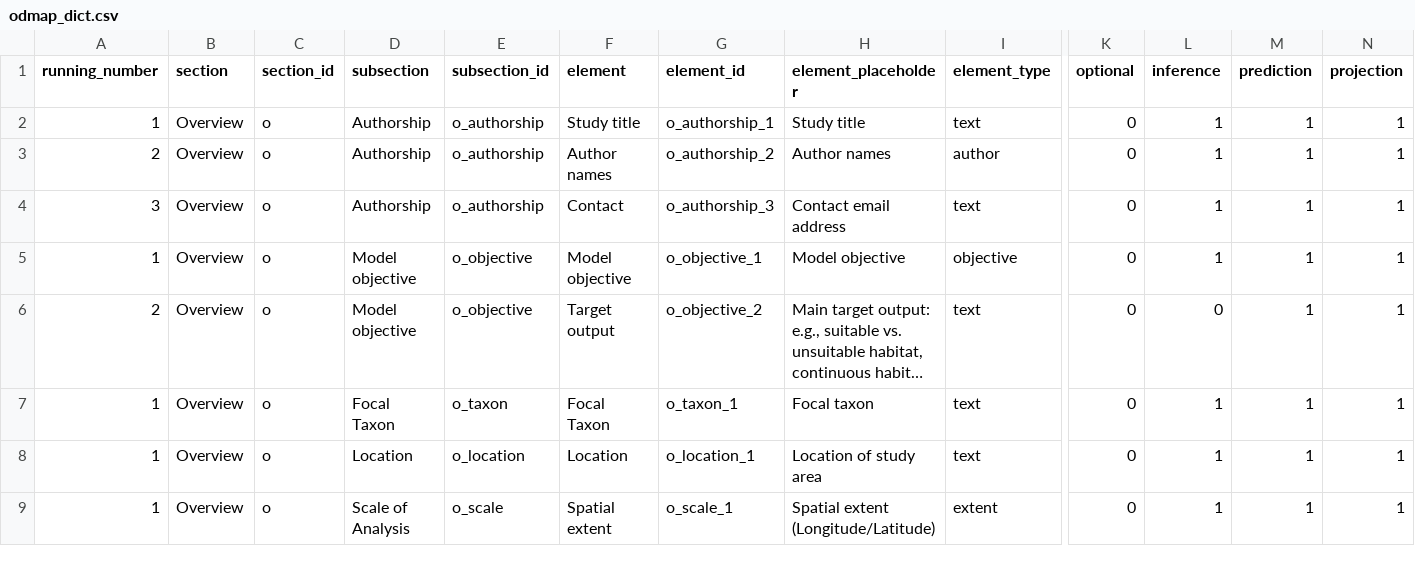
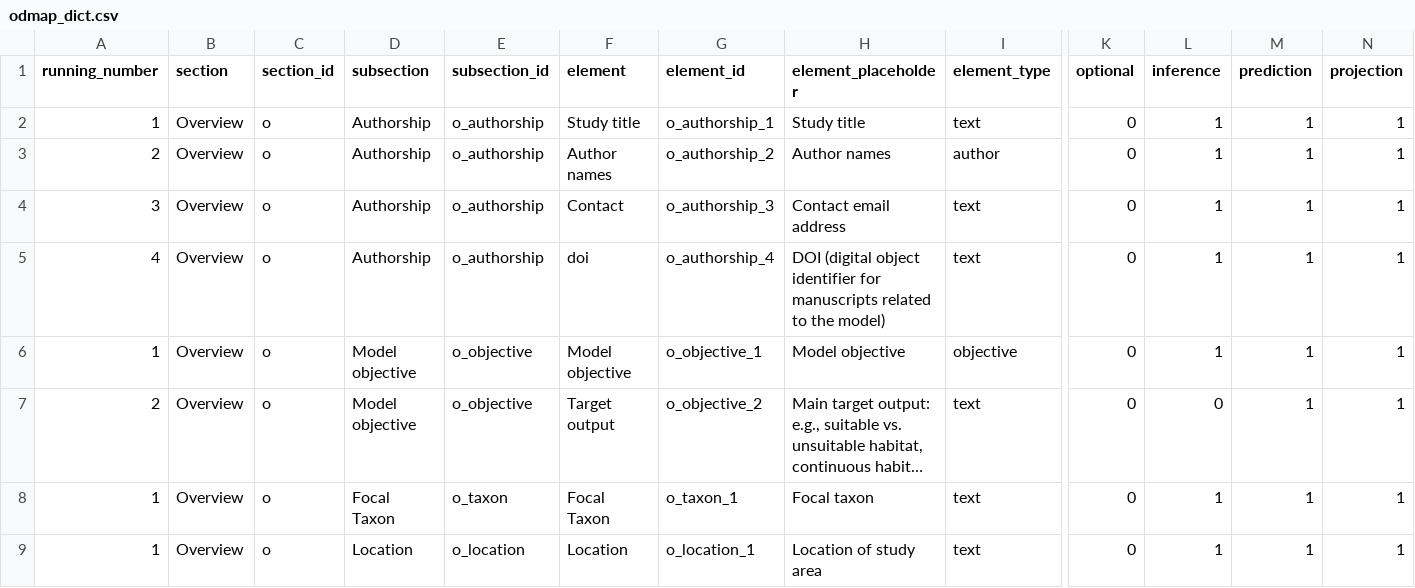
Before and after one commit to ChrKoenig/ODMAP, a CSV file: www/odmap_dict.csv, drawn as a sheet; only a part is shown, gaps mark what is left out; the shorter side is filled out with more unchanged rows; long unchanged cells end in …; rows hold the shown columns only; the diff names each change by its address in the sheet, - before the commit and + after, or states it on an @@ line.

Commit message:
Added doi element

```diff
--- a/www/odmap_dict.csv
+++ b/www/odmap_dict.csv
+row 5: 4 | Overview | o | Authorship | o_authorship | doi | o_authorship_4 | DOI (digital object identifier for manuscripts related to the model) | text | 0 | 1 | 1 | 1
```
